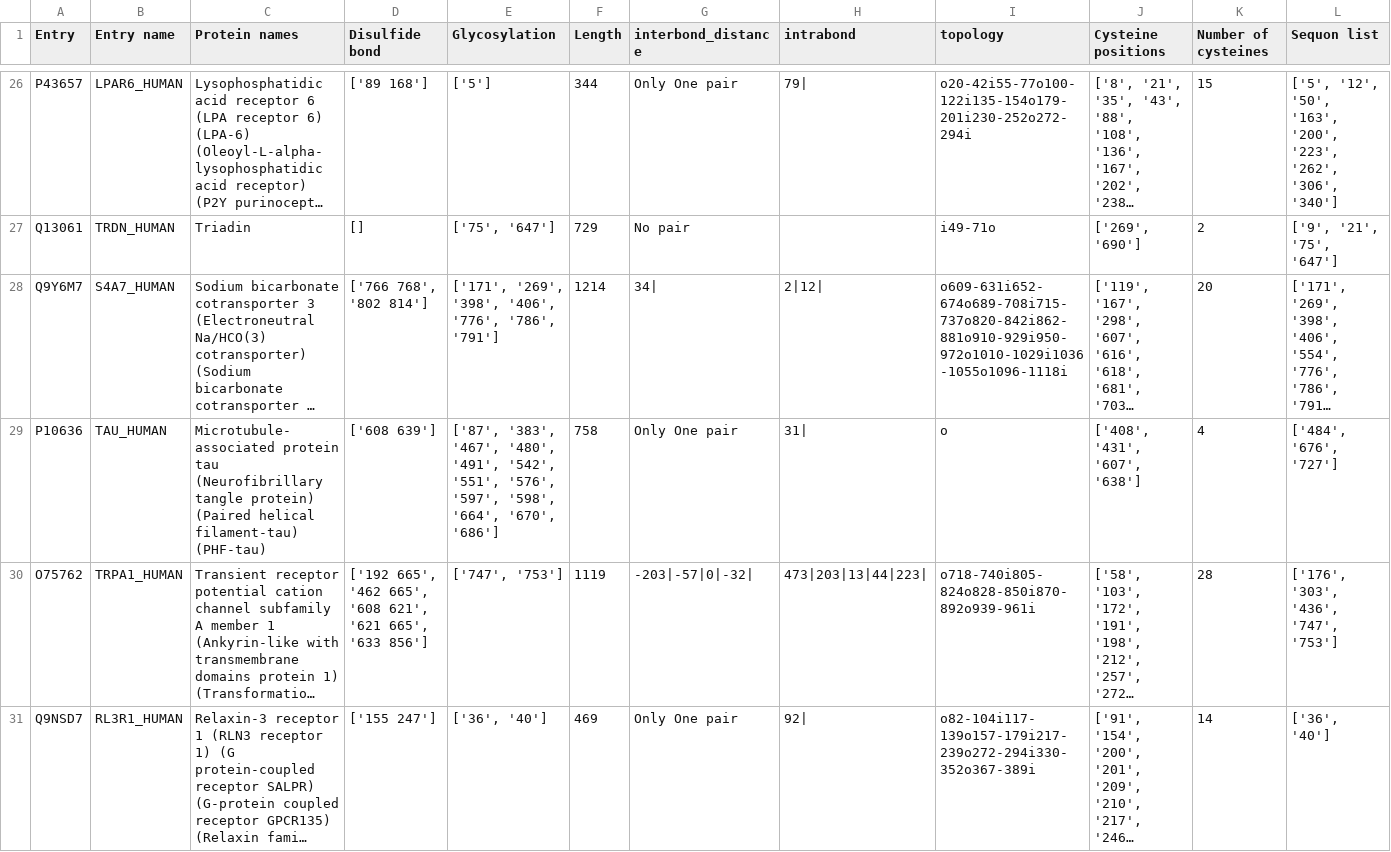
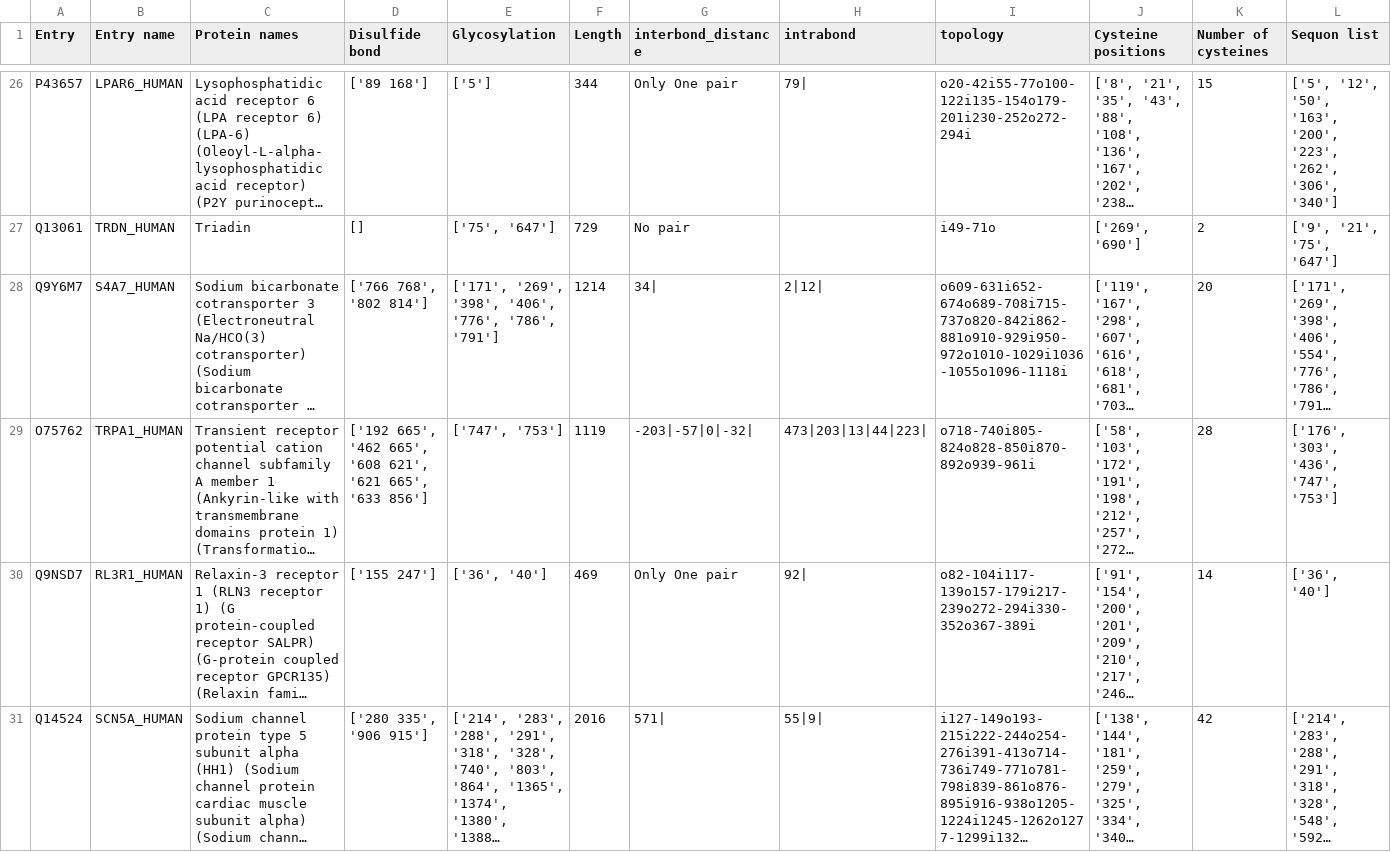
Before and after one commit to murphv/Protein-Visualizer-3.0, a CSV file: src/parser/deep_tmhmm_conflict_proteins_deployment_dataset.csv, drawn as a sheet; only a part is shown, gaps mark what is left out; the shorter side is filled out with more unchanged rows; long unchanged cells end in …; rows hold the shown columns only; the diff names each change by its address in the sheet, - before the commit and + after, or states it on an @@ line.

```diff
--- a/src/parser/deep_tmhmm_conflict_proteins_deployment_dataset.csv
+++ b/src/parser/deep_tmhmm_conflict_proteins_deployment_dataset.csv
-row 29: P10636 | TAU_HUMAN | Microtubule-associated protein tau (Neurofibrillary tangle protein) (Paired helical filament-tau) (PHF-tau) | ['608 639'] | ['87', '383', '467', '480', '491', '542', '551', '576', '597', '598', '664', '670', '686'] | 758 | Only One pair | 31| | o | ['408', '431', '607', '638'] | 4 | ['484', '676', '727']
```
Also changed, not shown: 5 other files.
